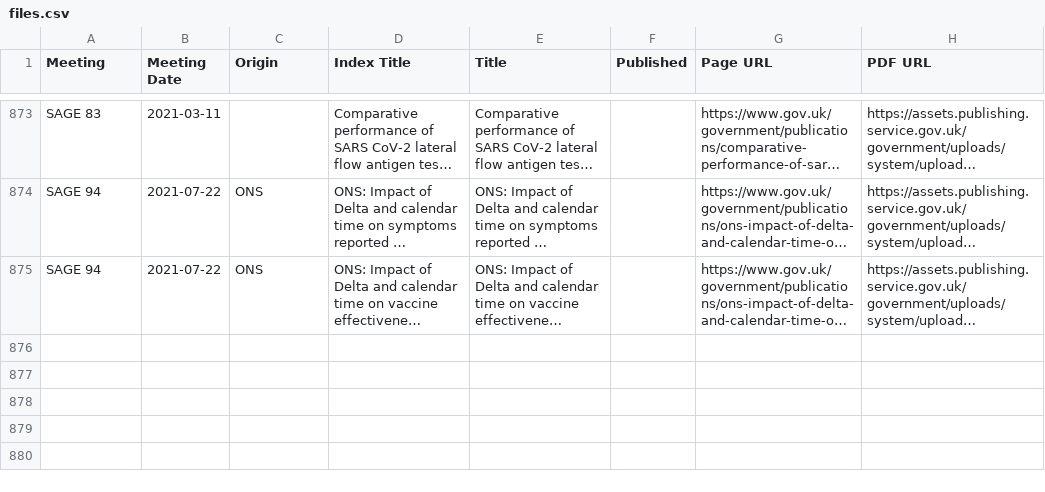
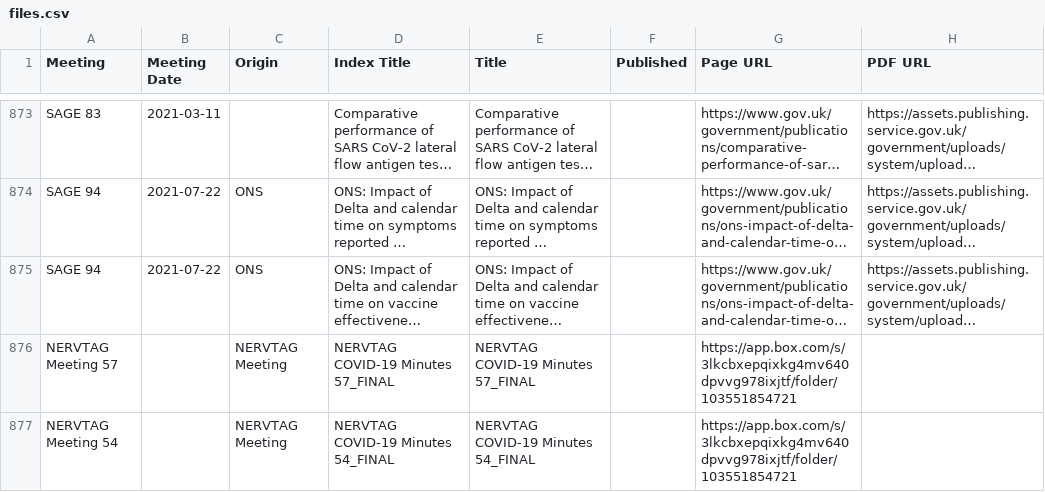
Before and after one commit to jamesscottbrown/covidreports, a CSV file: indexes/files.csv, drawn as a sheet; only a part is shown, gaps mark what is left out; long unchanged cells end in …; the diff names each change by its address in the sheet, - before the commit and + after, or states it on an @@ line.

Commit message:
update NERVTAG minutes

```diff
--- a/indexes/files.csv
+++ b/indexes/files.csv
+row 876: NERVTAG Meeting 57 |  | NERVTAG Meeting | NERVTAG COVID-19 Minutes 57_FINAL | NERVTAG COVID-19 Minutes 57_FINAL |  | https://app.box.com/s/3lkcbxepqixkg4mv640dpvvg978ixjtf/folder/103551854721
+row 877: NERVTAG Meeting 54 |  | NERVTAG Meeting | NERVTAG COVID-19 Minutes 54_FINAL | NERVTAG COVID-19 Minutes 54_FINAL |  | https://app.box.com/s/3lkcbxepqixkg4mv640dpvvg978ixjtf/folder/103551854721
```
Also changed, not shown: 1 other file.
